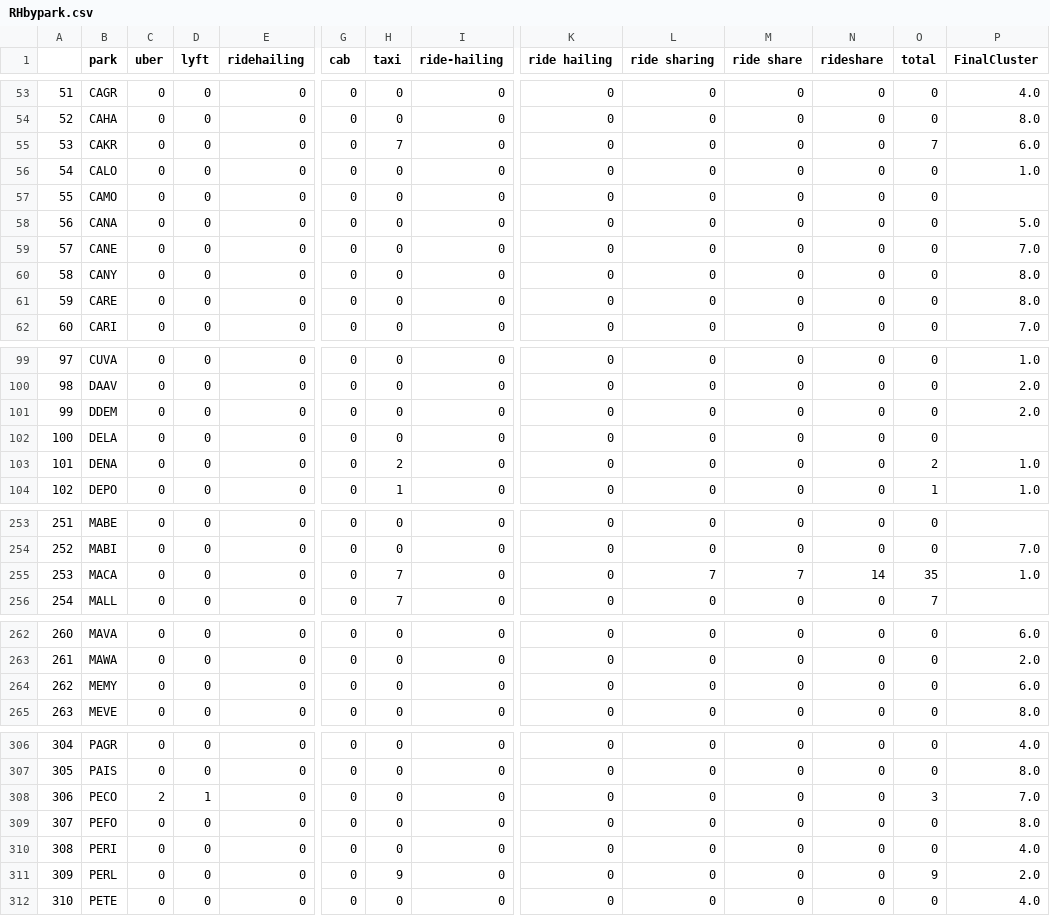
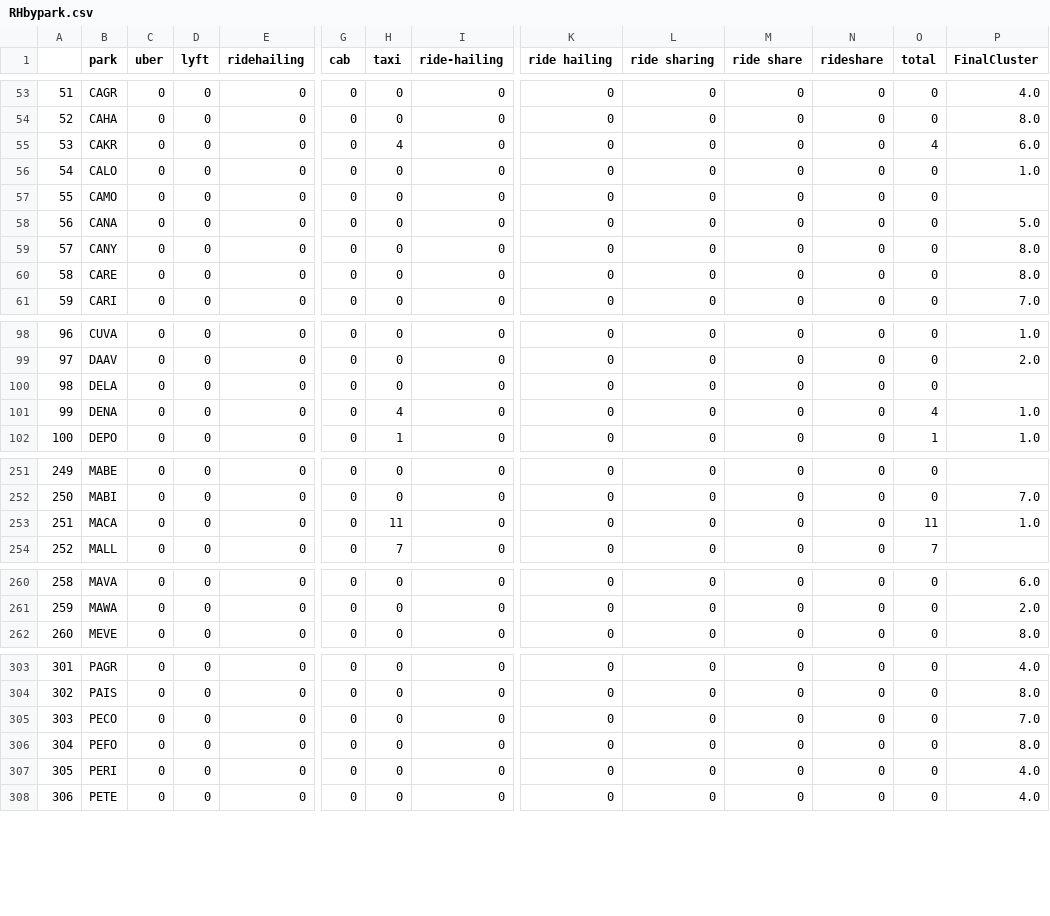
Before and after one commit to VolpeUSDOT/NPS-Emerging-Mobility, a CSV file: NPS digital product content/RHbypark.csv, drawn as a sheet; only a part is shown, gaps mark what is left out; removed rows and columns are numbered as before the commit, all else as after; rows hold the shown columns only; the diff covers the shown part only; the diff names each change by its address in the sheet, - before the commit and + after, or states it on an @@ line.

```diff
--- a/NPS digital product content/RHbypark.csv
+++ b/NPS digital product content/RHbypark.csv
-H55 (taxi): 7
+H55 (taxi): 4
-O55 (total): 7
+O55 (total): 4
-row 59: 57 | CANE | 0 | 0 | 0 | 0 | 0 | 0 | 0 | 0 | 0 | 0 | 0 | 7.0
@@ column A renumbered from row 59 down @@
-row 101: 99 | DDEM | 0 | 0 | 0 | 0 | 0 | 0 | 0 | 0 | 0 | 0 | 0 | 2.0
-H101 (taxi): 2
+H101 (taxi): 4
-O101 (total): 2
+O101 (total): 4
-H253 (taxi): 7
+H253 (taxi): 11
-L253 (ride sharing): 7
+L253 (ride sharing): 0
-M253 (ride share): 7
+M253 (ride share): 0
-N253 (rideshare): 14
+N253 (rideshare): 0
-O253 (total): 35
+O253 (total): 11
-row 264: 262 | MEMY | 0 | 0 | 0 | 0 | 0 | 0 | 0 | 0 | 0 | 0 | 0 | 6.0
-C305 (uber): 2
+C305 (uber): 0
-D305 (lyft): 1
+D305 (lyft): 0
-O305 (total): 3
+O305 (total): 0
-row 311: 309 | PERL | 0 | 0 | 0 | 0 | 9 | 0 | 0 | 0 | 0 | 0 | 9 | 2.0
```
Also changed, not shown: 1 removed row and 80 edited cells elsewhere in this file, NPS digital product content/EVbycluster.csv, NPS digital product content/EVbypark.csv, 17 other files.
